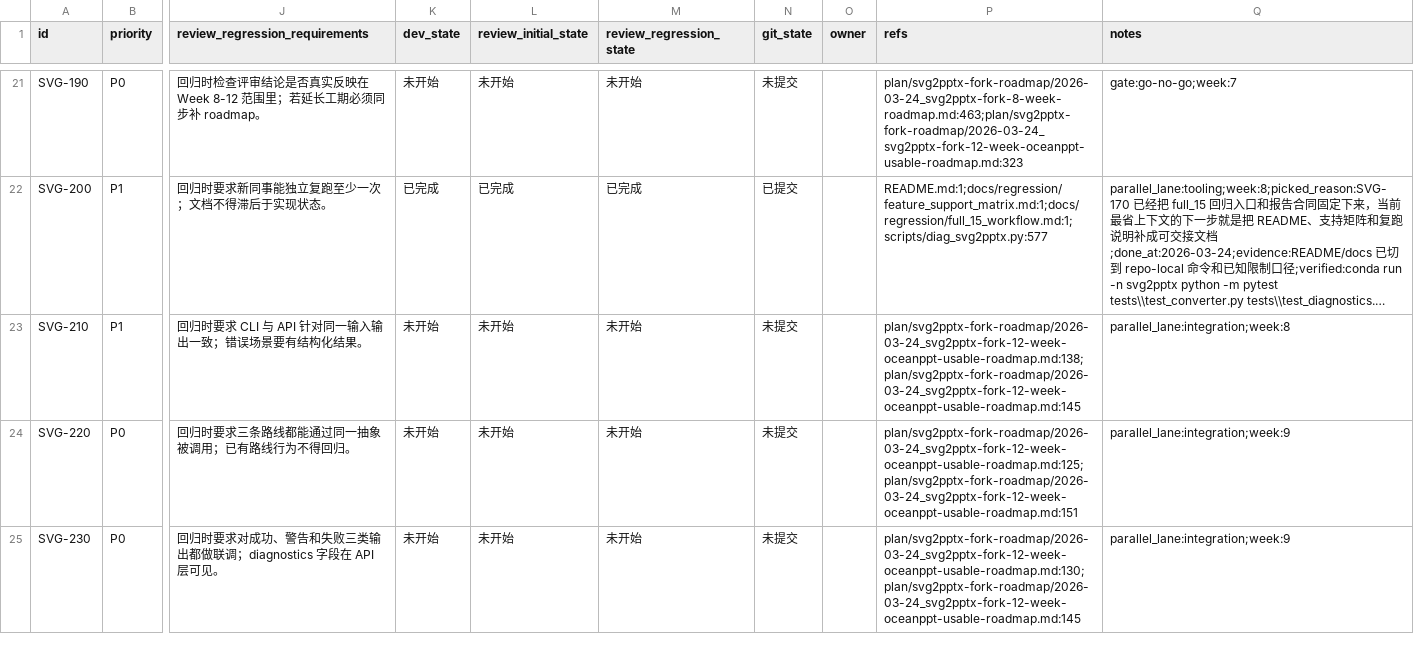
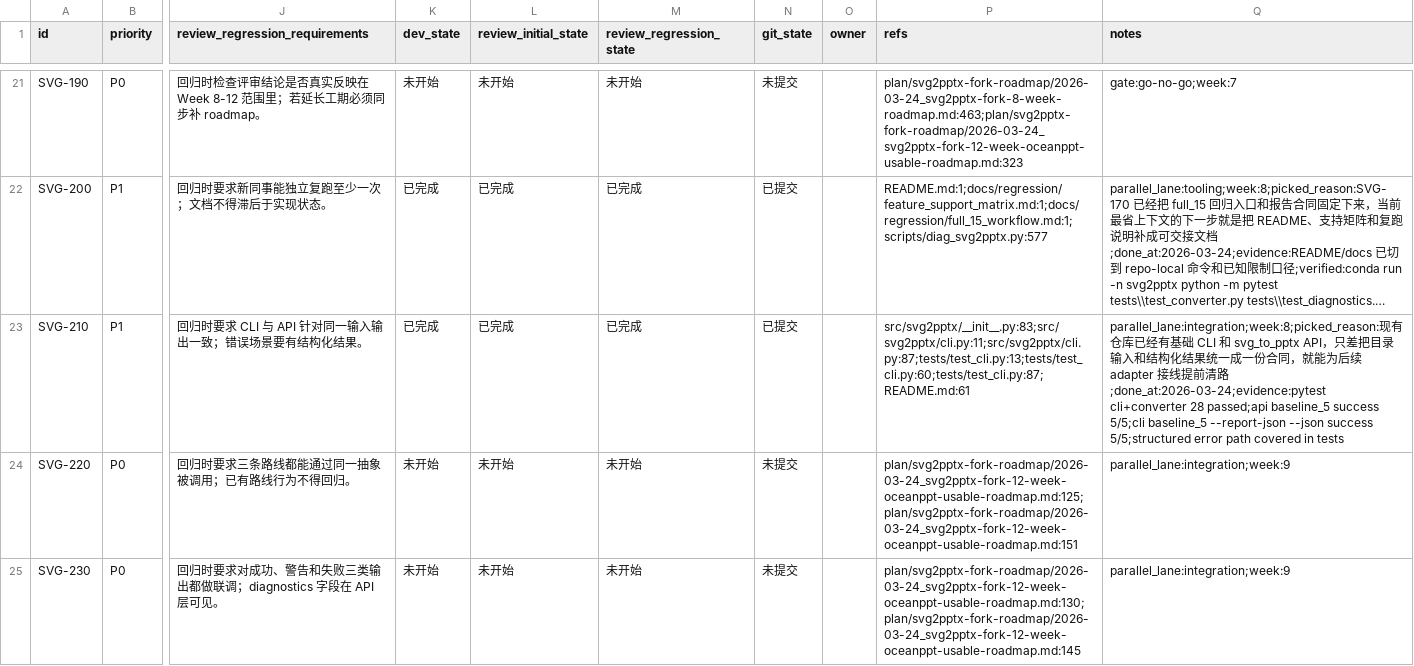
Before and after one commit to lin-z-z/svg2pptx, a CSV file: .agents/plan/svg2pptx-fork-roadmap/issues/2026-03-24_02-22-00-svg2pptx-fork-12-week-oceanppt-usable.csv, drawn as a sheet; only a part is shown, gaps mark what is left out; long unchanged cells end in …; the diff names each change by its address in the sheet, - before the commit and + after, or states it on an @@ line.

Commit message:
[SVG-210] 补 fork 包装层 CLI 与 Python API

```diff
--- a/.agents/plan/svg2pptx-fork-roadmap/issues/2026-03-24_02-22-00-svg2pptx-fork-12-week-oceanppt-usable.csv
+++ b/.agents/plan/svg2pptx-fork-roadmap/issues/2026-03-24_02-22-00-svg2pptx-fork-12-week-oceanppt-usable.csv
-K23 (dev_state): 未开始
+K23 (dev_state): 已完成
-L23 (review_initial_state): 未开始
+L23 (review_initial_state): 已完成
-M23 (review_regression_state): 未开始
+M23 (review_regression_state): 已完成
-N23 (git_state): 未提交
+N23 (git_state): 已提交
-P23 (refs): plan/svg2pptx-fork-roadmap/2026-03-24_svg2pptx-fork-12-week-oceanppt-usable-roadmap.md:138;plan/svg2pptx-fork-roadmap/2026-03-24_svg2pptx-fork-12-week-oceanppt-usable-roadmap.md:145
+P23 (refs): src/svg2pptx/__init__.py:83;src/svg2pptx/cli.py:11;src/svg2pptx/cli.py:87;tests/test_cli.py:13;tests/test_cli.py:60;tests/test_cli.py:87;README.md:61
-Q23 (notes): parallel_lane:integration;week:8
+Q23 (notes): parallel_lane:integration;week:8;picked_reason:现有仓库已经有基础 CLI 和 svg_to_pptx API，只差把目录输入和结构化结果统一成一份合同，就能为后续 adapter 接线提前清路;done_at:2026-03-24;evidence:pytest cli+converter 28 passed;api baseline_5 success 5/5;cli baseline_5 --report-json --json success 5/5;structured error path covered in tests
```
Also changed, not shown: 5 other files.
